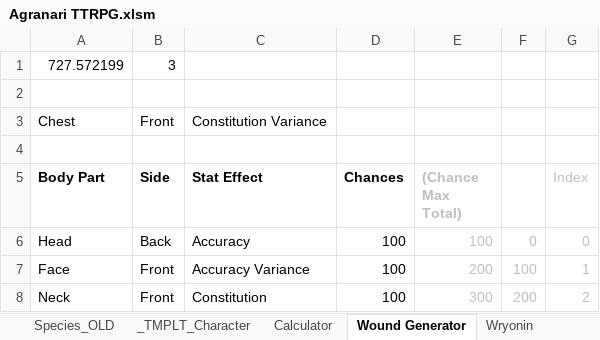
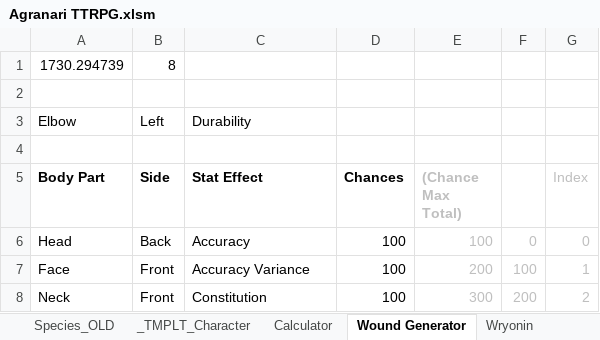
Before and after one commit to shieldgenerator7/AgranariTTRPG, an Excel workbook: Agranari TTRPG.xlsm, sheet Wound Generator, drawn as a sheet; only a part is shown; values as stored, in another font and other column widths than the file's, no borders; removed rows and columns are numbered as before the commit, all else as after; the diff names each change by its address in the sheet, - before the commit and + after, or states it on an @@ line.

Commit message:
excel autochanges?

```diff
--- a/Agranari TTRPG.xlsm (sheet Wound Generator)
+++ b/Agranari TTRPG.xlsm (sheet Wound Generator)
-row 1: 727.572199 | 3
+row 1: 1730.294739 | 8
-row 3: Chest | Front | Constitution Variance
+row 3: Elbow | Left | Durability
```
Also changed, not shown: sheet Calculator, 1 other file.
